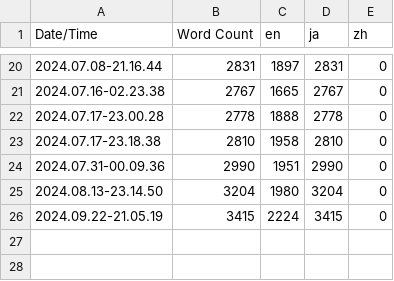
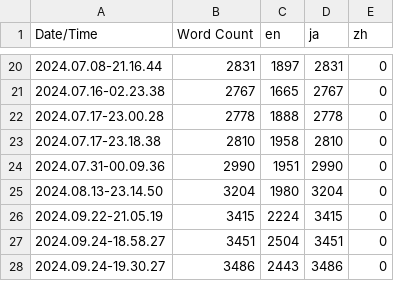
Before and after one commit to waai94/AlicePuroen, a CSV file: Content/Localization/Game/Game.csv, drawn as a sheet; only a part is shown, gaps mark what is left out.

```diff
--- a/Content/Localization/Game/Game.csv
+++ b/Content/Localization/Game/Game.csv
@@ -26 +26,3 @@ Date/Time,Word Count,en,ja,zh
 2024.09.22-21.05.19,3415,2224,3415,0
+2024.09.24-18.58.27,3451,2504,3451,0
+2024.09.24-19.30.27,3486,2443,3486,0
```
Also changed, not shown: 55 other files.
